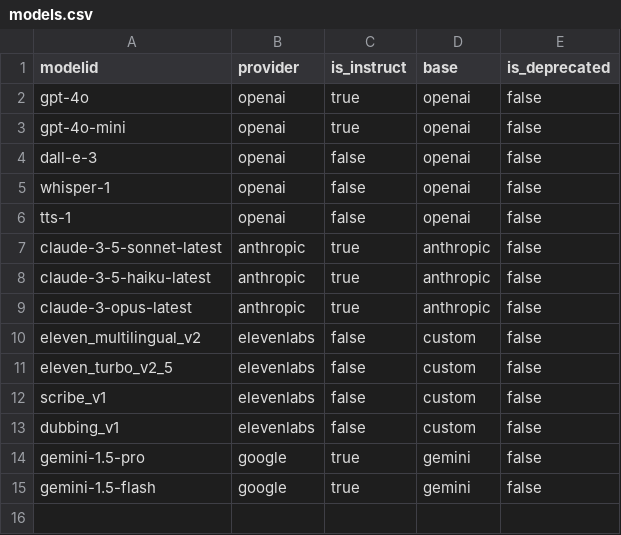
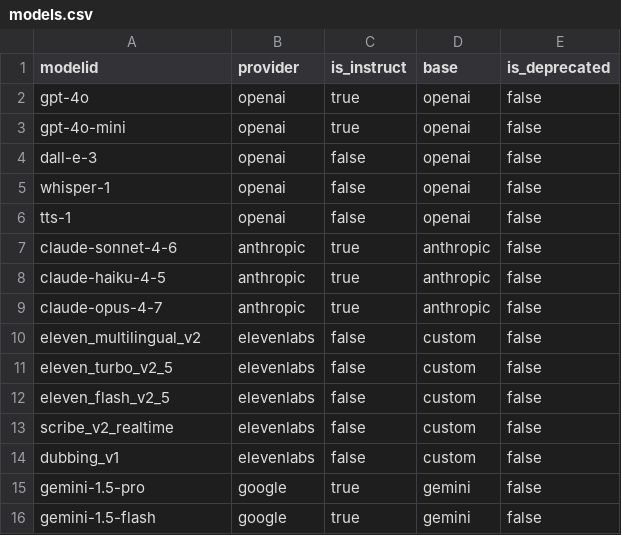
Before and after one commit to codejedi-ai/Galatea-LiveKit, a CSV file: models.csv, drawn as a sheet.

Commit message:
refactor: Unify system into galatea_livekit package and update providers

```diff
--- a/models.csv
+++ b/models.csv
@@ -6,8 +6,9 @@ whisper-1,openai,false,openai,false
 tts-1,openai,false,openai,false
-claude-3-5-sonnet-latest,anthropic,true,anthropic,false
-claude-3-5-haiku-latest,anthropic,true,anthropic,false
-claude-3-opus-latest,anthropic,true,anthropic,false
+claude-sonnet-4-6,anthropic,true,anthropic,false
+claude-haiku-4-5,anthropic,true,anthropic,false
+claude-opus-4-7,anthropic,true,anthropic,false
 eleven_multilingual_v2,elevenlabs,false,custom,false
 eleven_turbo_v2_5,elevenlabs,false,custom,false
-scribe_v1,elevenlabs,false,custom,false
+eleven_flash_v2_5,elevenlabs,false,custom,false
+scribe_v2_realtime,elevenlabs,false,custom,false
 dubbing_v1,elevenlabs,false,custom,false
```
Also changed, not shown: model_media.csv, 54 other files.
